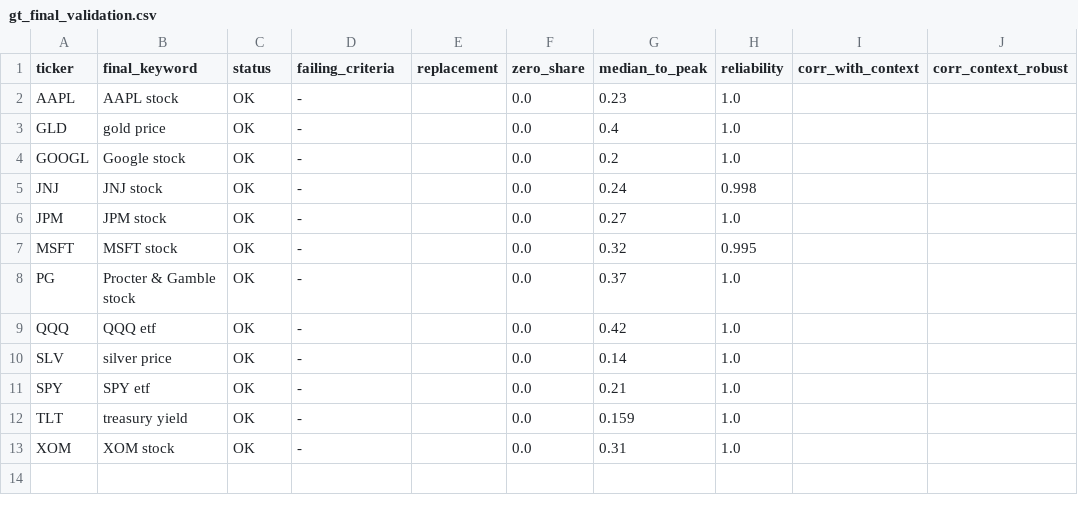
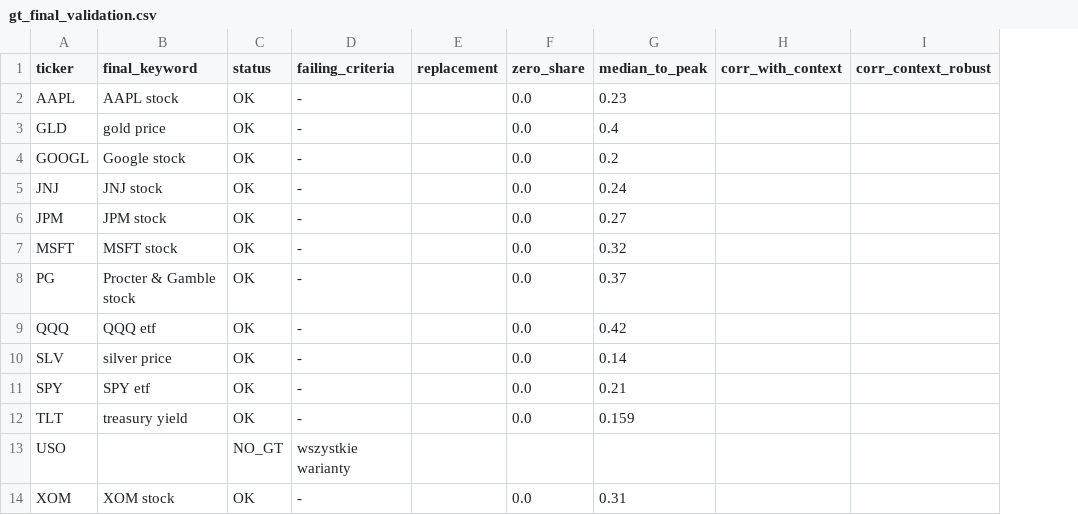
Before and after one commit to MajewskaM/gt-portfolio-forecasting, a CSV file: results/step1/gt_final_validation.csv, drawn as a sheet; removed rows and columns are numbered as before the commit, all else as after; the diff names each change by its address in the sheet, - before the commit and + after, or states it on an @@ line.

```diff
--- a/results/step1/gt_final_validation.csv
+++ b/results/step1/gt_final_validation.csv
-column H (reliability), rows 2-13: 1.0 | 1.0 | 1.0 | 0.998 | 1.0 | 0.995 | 1.0 | 1.0 | 1.0 | 1.0 | 1.0 | 1.0
+row 13: USO |  | NO_GT | wszystkie warianty
```
Also changed, not shown: results/step1/gt_keyword_variants.csv, results/step1/gt_macro_quality.csv, 8 other files.
